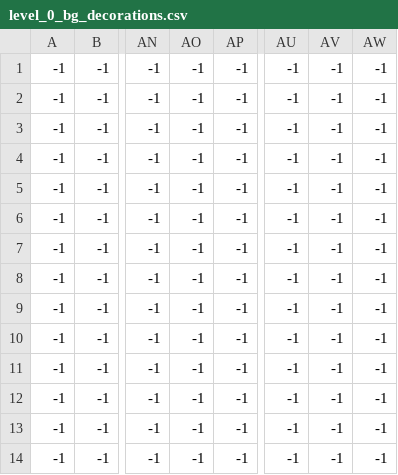
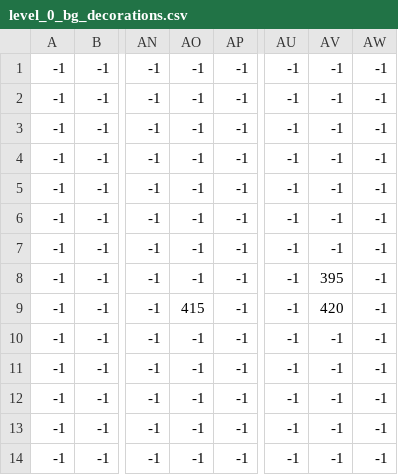
Before and after one commit to Doubtfull/Link-Far-From-Home, a CSV file: levels/0/level_0_bg_decorations.csv, drawn as a sheet; only a part is shown, gaps mark what is left out; the diff names each change by its address in the sheet, - before the commit and + after, or states it on an @@ line.

```diff
--- a/levels/0/level_0_bg_decorations.csv
+++ b/levels/0/level_0_bg_decorations.csv
-AV8: -1
+AV8: 395
-AO9: -1
+AO9: 415
-AV9: -1
+AV9: 420
```
Also changed, not shown: levels/0/level_0_bg_bg.csv, levels/0/level_0_bg_decorations2.csv, 5 other files.
